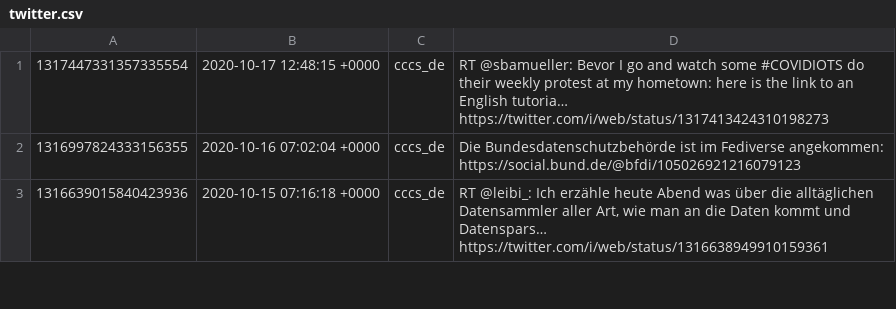
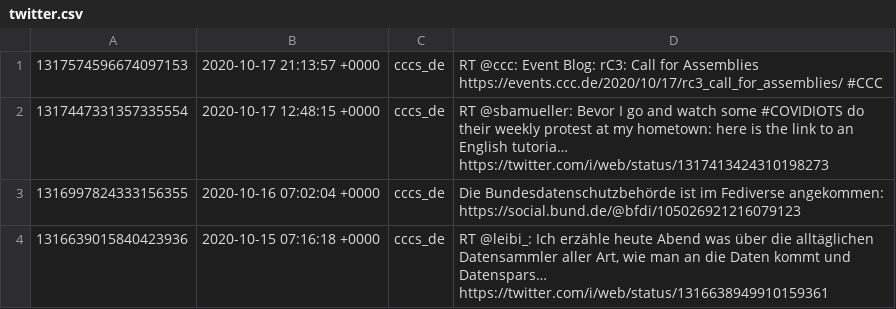
Before and after one commit to cccs/cccs-website, a CSV file: content/_data/twitter.csv, drawn as a sheet; only a part is shown; the diff names each change by its address in the sheet, - before the commit and + after, or states it on an @@ line.

Commit message:
Update Twitter

```diff
--- a/content/_data/twitter.csv
+++ b/content/_data/twitter.csv
+row 1: 1317574596674097153 | 2020-10-17 21:13:57 +0000 | cccs_de | RT @ccc: Event Blog: rC3: Call for Assemblies https://events.ccc.de/2020/10/17/rc3_call_for_assemblies/ #CCC
```
